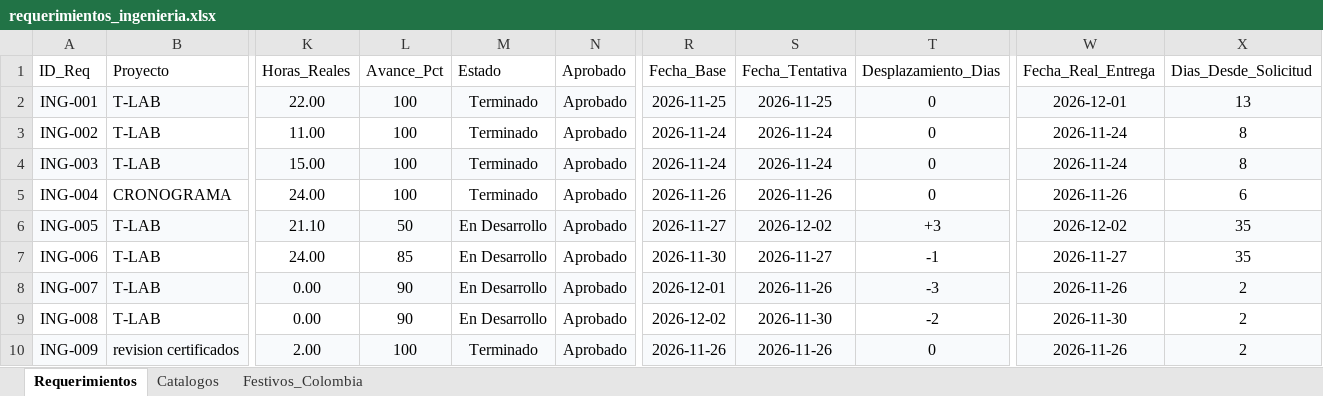
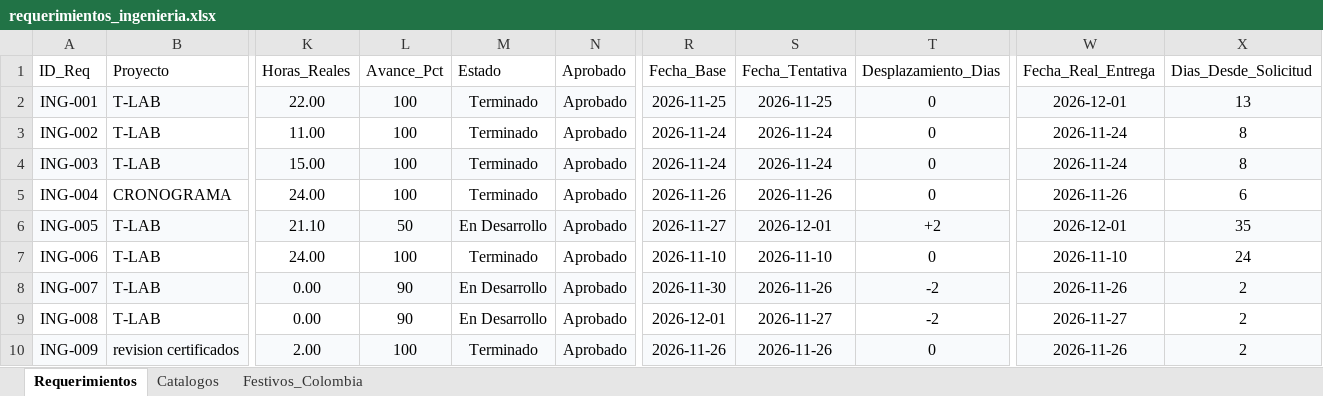
Before and after one commit to morenomolinasamantha-wq/control-avance-ingenieria, an Excel workbook: requerimientos_ingenieria.xlsx, sheet Requerimientos, drawn as a sheet; only a part is shown, gaps mark what is left out; values as stored, in another font and other column widths than the file's, no borders; the diff names each change by its address in the sheet, - before the commit and + after, or states it on an @@ line.

Commit message:
[skip ci] Actualizar requerimientos_ingenieria.xlsx desde tablero web

```diff
--- a/requerimientos_ingenieria.xlsx (sheet Requerimientos)
+++ b/requerimientos_ingenieria.xlsx (sheet Requerimientos)
-S6 (Fecha_Tentativa): 2026-12-02
+S6 (Fecha_Tentativa): 2026-12-01
-T6 (Desplazamiento_Dias): +3
+T6 (Desplazamiento_Dias): +2
-W6 (Fecha_Real_Entrega): 2026-12-02
+W6 (Fecha_Real_Entrega): 2026-12-01
-L7 (Avance_Pct): 85
+L7 (Avance_Pct): 100
-M7 (Estado): En Desarrollo
+M7 (Estado): Terminado
-R7 (Fecha_Base): 2026-11-30
+R7 (Fecha_Base): 2026-11-10
-S7 (Fecha_Tentativa): 2026-11-27
+S7 (Fecha_Tentativa): 2026-11-10
-T7 (Desplazamiento_Dias): -1
+T7 (Desplazamiento_Dias): 0
-W7 (Fecha_Real_Entrega): 2026-11-27
+W7 (Fecha_Real_Entrega): 2026-11-10
-X7 (Dias_Desde_Solicitud): 35
+X7 (Dias_Desde_Solicitud): 24
-R8 (Fecha_Base): 2026-12-01
+R8 (Fecha_Base): 2026-11-30
-T8 (Desplazamiento_Dias): -3
+T8 (Desplazamiento_Dias): -2
-R9 (Fecha_Base): 2026-12-02
+R9 (Fecha_Base): 2026-12-01
-S9 (Fecha_Tentativa): 2026-11-30
+S9 (Fecha_Tentativa): 2026-11-27
-W9 (Fecha_Real_Entrega): 2026-11-30
+W9 (Fecha_Real_Entrega): 2026-11-27
```
